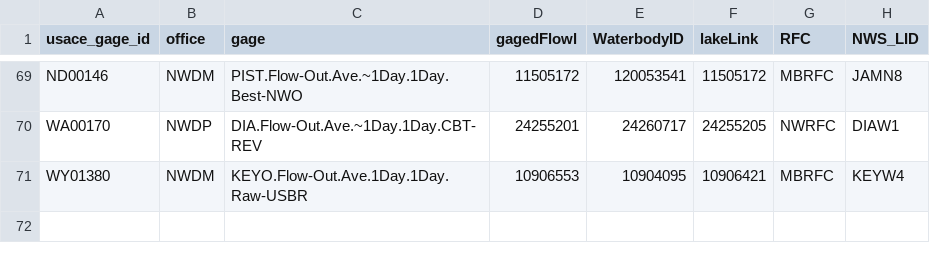
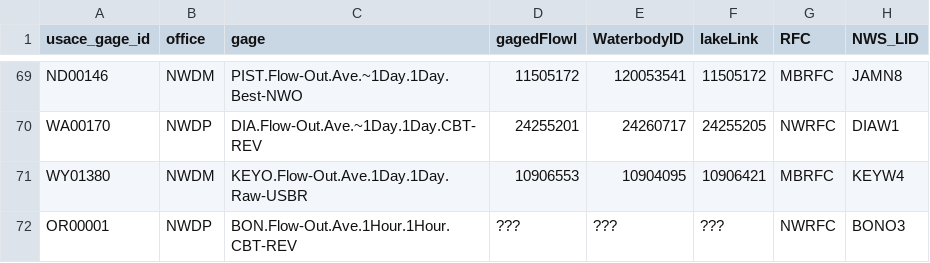
Before and after one commit to NGWPC/ngen-forcing, a CSV file: Streamflow_Scripts/ace_download/stream_flow_download/site-file.csv, drawn as a sheet; only a part is shown, gaps mark what is left out.

Commit message:
1) Updated USGS, USACE, Canadian download scripts to work with current server/API updates. 2) Merged the timeslices creation scripts shared by OWP to be able to read the raw data file downloaded by the updated downloaded scripts. 3) For the Canadian download script, we asked NCO for their latest Canadian gage download code. For now, we modified the existing code. We still need the NCO current code because it seems NCO uses a different server, https://wateroffice.ec.gc.ca/mainmenu/real_time_data_index_e.html. The download files have a different format. 4) The USGS download script doesn't download the TxDOT stations because the access code (3) doesn't work with the new OGC APIs.

```diff
--- a/Streamflow_Scripts/ace_download/stream_flow_download/site-file.csv
+++ b/Streamflow_Scripts/ace_download/stream_flow_download/site-file.csv
@@ -71 +71,2 @@ WA00170,NWDP,DIA.Flow-Out.Ave.~1Day.1Day.CBT-REV,24255201,24260717,24255205,NWRF
 WY01380,NWDM,KEYO.Flow-Out.Ave.1Day.1Day.Raw-USBR,10906553,10904095,10906421,MBRFC,KEYW4
+OR00001,NWDP,BON.Flow-Out.Ave.1Hour.1Hour.CBT-REV,???,???,???,NWRFC,BONO3
```
Also changed, not shown: 44 other files.
